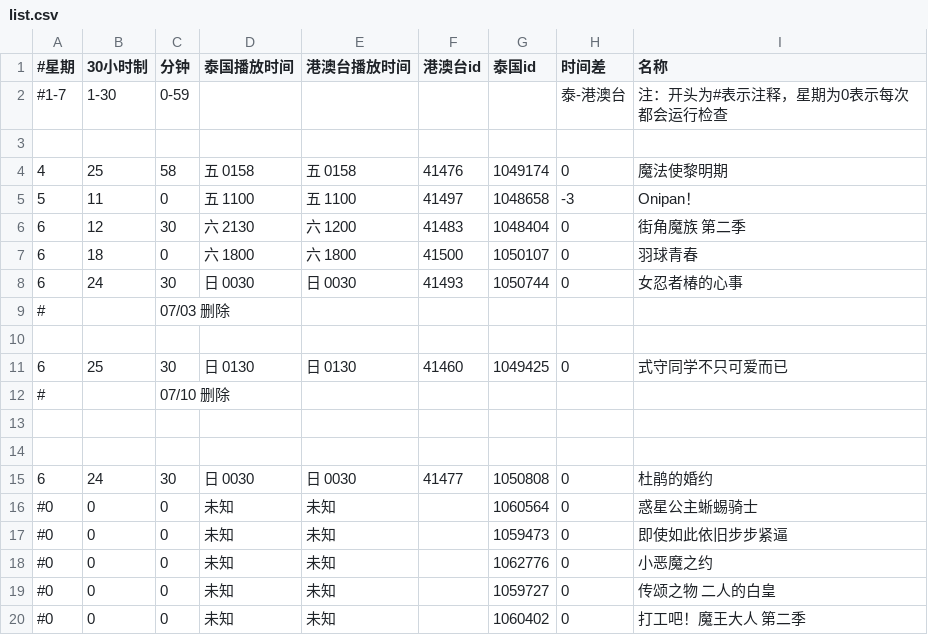
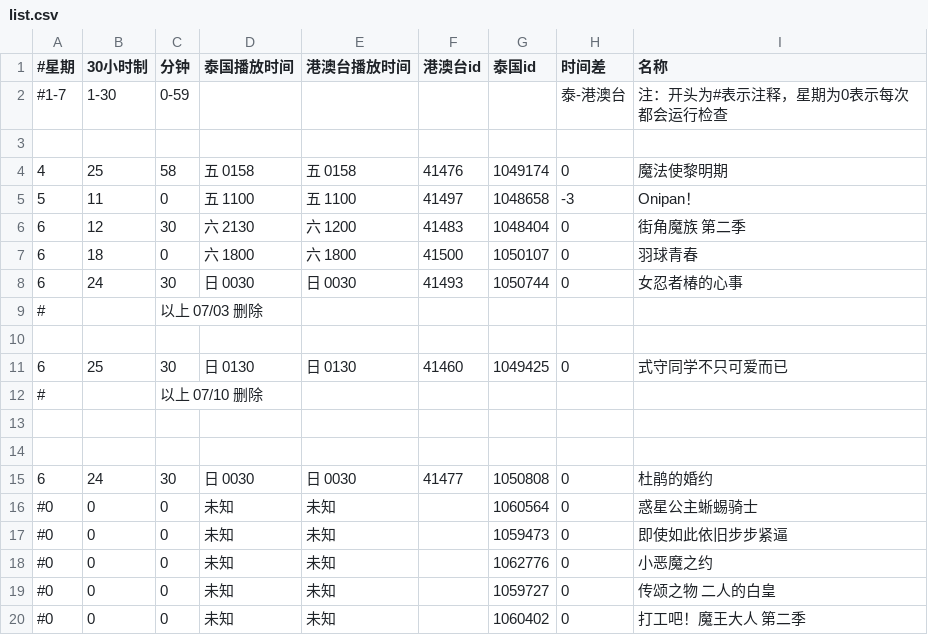
Before and after one commit to david082321/FurrySub, a CSV file: list.csv, drawn as a sheet.

Commit message:
Update list.csv

```diff
--- a/list.csv
+++ b/list.csv
@@ -8,6 +8,6 @@
 6,24,30,日 0030,日 0030,41493,1050744,0,女忍者椿的心事
-#,,07/03 删除,,,,,,
+#,,以上 07/03 删除,,,,,,
 
 6,25,30,日 0130,日 0130,41460,1049425,0,式守同学不只可爱而已
-#,,07/10 删除,,,,,,
+#,,以上 07/10 删除,,,,,,
 
```
